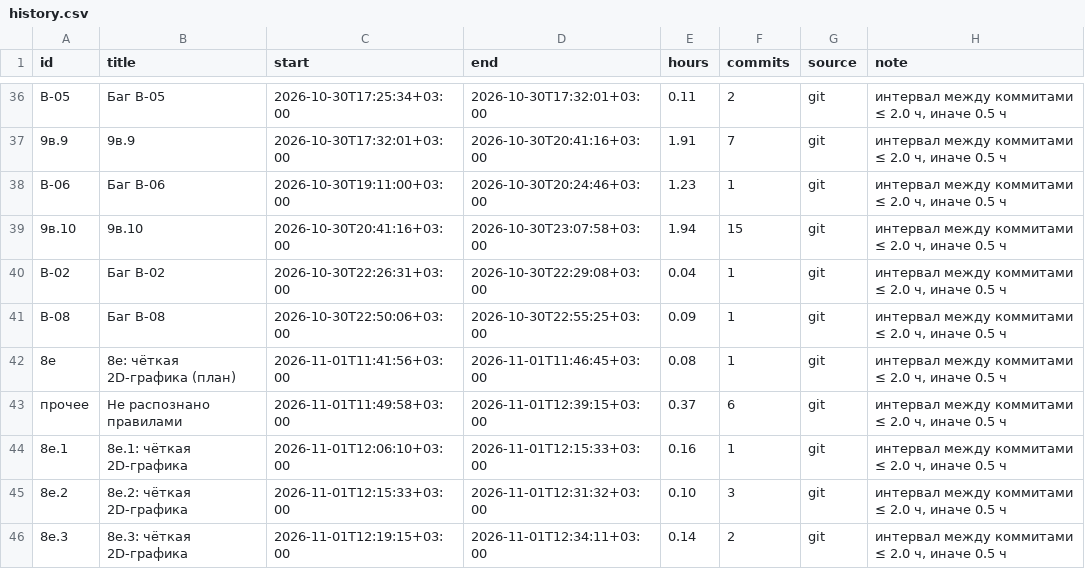
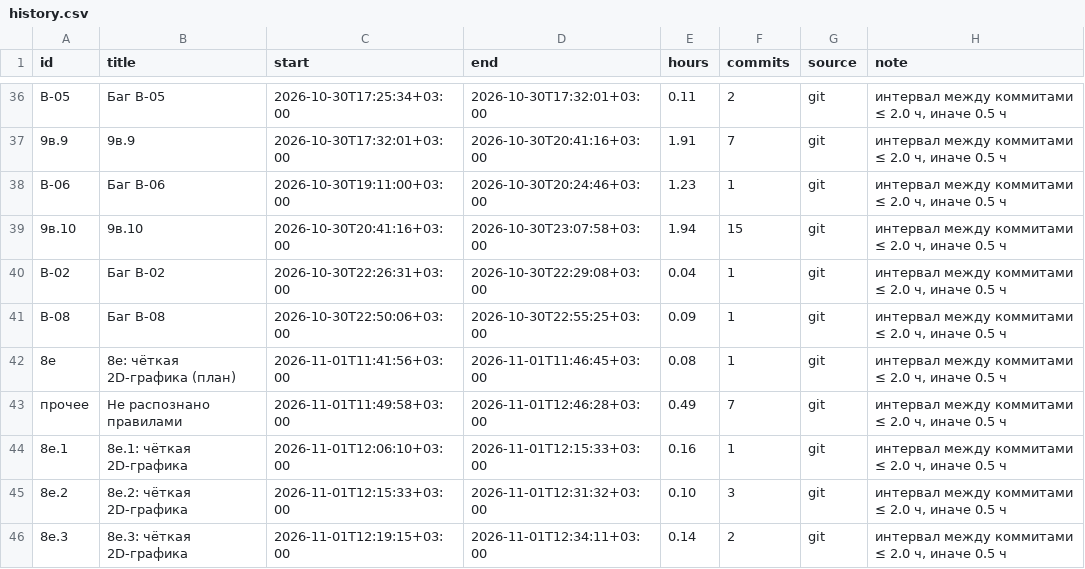
Before and after one commit to DmitriiTrifonov/sunpetal, a CSV file: tools/roadmap/history.csv, drawn as a sheet; only a part is shown, gaps mark what is left out.

```diff
--- a/tools/roadmap/history.csv
+++ b/tools/roadmap/history.csv
@@ -42,3 +42,3 @@ B-08,Баг B-08,2026-10-30T22:50:06+03:00,2026-10-30T22:55:25+03:00,0.09,1,git,
 8е,8е: чёткая 2D-графика (план),2026-11-01T11:41:56+03:00,2026-11-01T11:46:45+03:00,0.08,1,git,"интервал между коммитами ≤ 2.0 ч, иначе 0.5 ч"
-прочее,Не распознано правилами,2026-11-01T11:49:58+03:00,2026-11-01T12:39:15+03:00,0.37,6,git,"интервал между коммитами ≤ 2.0 ч, иначе 0.5 ч"
+прочее,Не распознано правилами,2026-11-01T11:49:58+03:00,2026-11-01T12:46:28+03:00,0.49,7,git,"интервал между коммитами ≤ 2.0 ч, иначе 0.5 ч"
 8е.1,8е.1: чёткая 2D-графика,2026-11-01T12:06:10+03:00,2026-11-01T12:15:33+03:00,0.16,1,git,"интервал между коммитами ≤ 2.0 ч, иначе 0.5 ч"
```
Also changed, not shown: tools/roadmap/timelog.csv, 6 other files.
